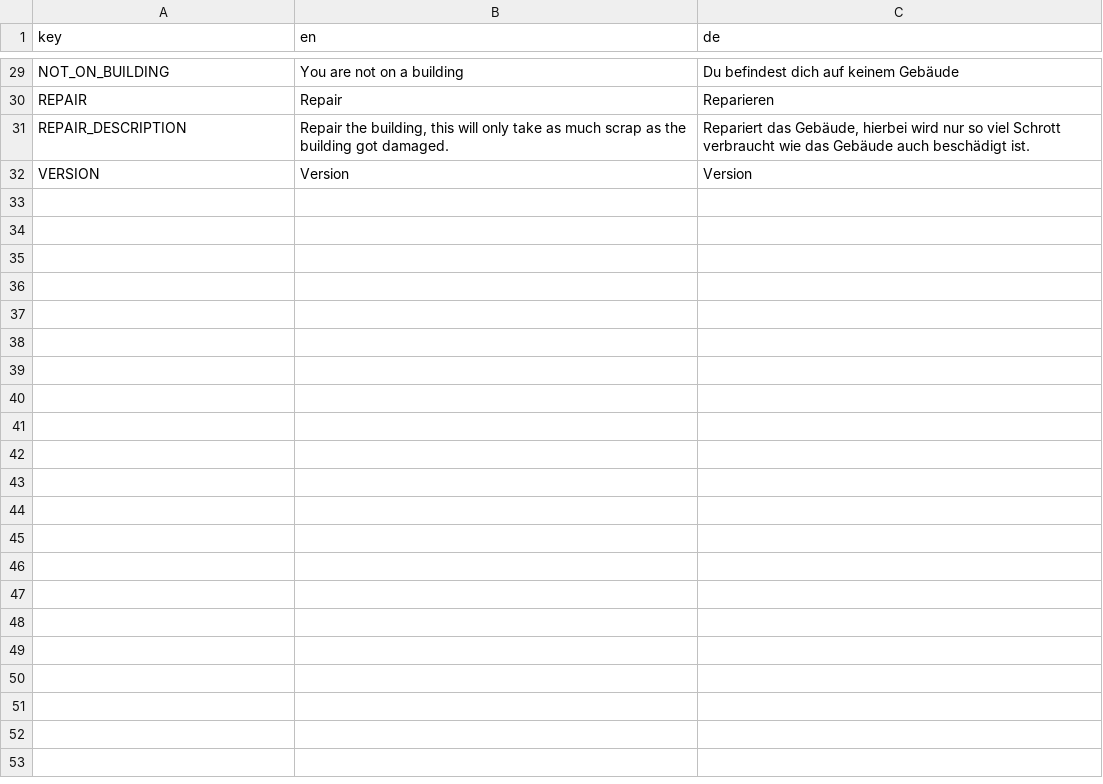
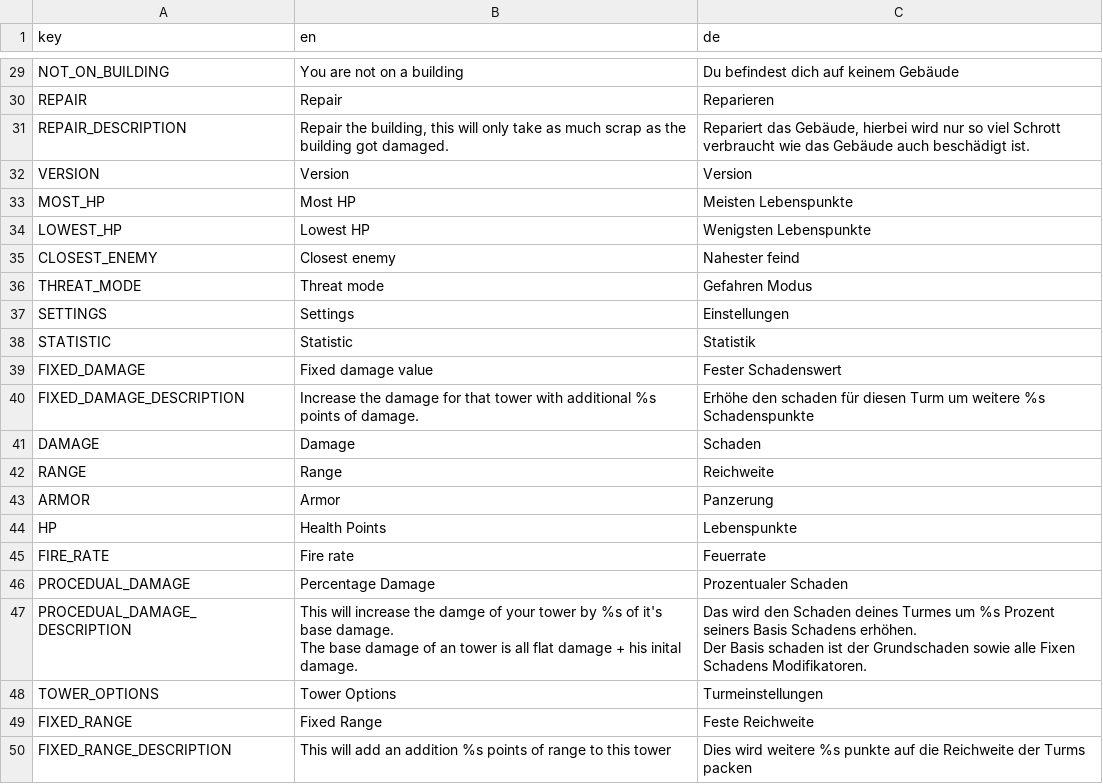
Before and after one commit to D-Generation-S/shatterpoint, a CSV file: translation.csv, drawn as a sheet; only a part is shown, gaps mark what is left out; ↵ is a line break in a cell; the diff names each change by its address in the sheet, - before the commit and + after, or states it on an @@ line.

Commit message:
feat: start adding popup windows for tower
Add a popup to towers if they are getting clicked.

This popup will allow users to set the threat mode of the tower as well
as buy modifications each wave. Those modifications will increase the power of each of the towers.

Rework the modifier system by moving more information into the base
class.
Add modifier generator instance, which is used to generate modifiers
dynamically.

Fix $15w

```diff
--- a/translation.csv
+++ b/translation.csv
+row 33: MOST_HP | Most HP | Meisten Lebenspunkte
+row 34: LOWEST_HP | Lowest HP | Wenigsten Lebenspunkte
+row 35: CLOSEST_ENEMY | Closest enemy | Nahester feind
+row 36: THREAT_MODE | Threat mode | Gefahren Modus
+row 37: SETTINGS | Settings | Einstellungen
+row 38: STATISTIC | Statistic | Statistik
+row 39: FIXED_DAMAGE | Fixed damage value | Fester Schadenswert
+row 40: FIXED_DAMAGE_DESCRIPTION | Increase the damage for that tower with additional %s points of damage. | Erhöhe den schaden für diesen Turm um weitere %s Schadenspunkte
+row 41: DAMAGE | Damage | Schaden
+row 42: RANGE | Range | Reichweite
+row 43: ARMOR | Armor | Panzerung
+row 44: HP | Health Points | Lebenspunkte
+row 45: FIRE_RATE | Fire rate | Feuerrate
+row 46: PROCEDUAL_DAMAGE | Percentage Damage | Prozentualer Schaden
+row 47: PROCEDUAL_DAMAGE_DESCRIPTION | This will increase the damge of your tower by %s of it's base damage. ↵ The base damage of an tower is all flat damage + his inital damage. | Das wird den Schaden deines Turmes um %s Prozent seiners Basis Schadens erhöhen. ↵ Der Basis schaden ist der Grundschaden sowie alle Fixen Schadens Modifikatoren.
+row 48: TOWER_OPTIONS | Tower Options | Turmeinstellungen
+row 49: FIXED_RANGE | Fixed Range | Feste Reichweite
+row 50: FIXED_RANGE_DESCRIPTION | This will add an addition %s points of range to this tower | Dies wird weitere %s punkte auf die Reichweite der Turms packen
```
Also changed, not shown: 39 other files.
